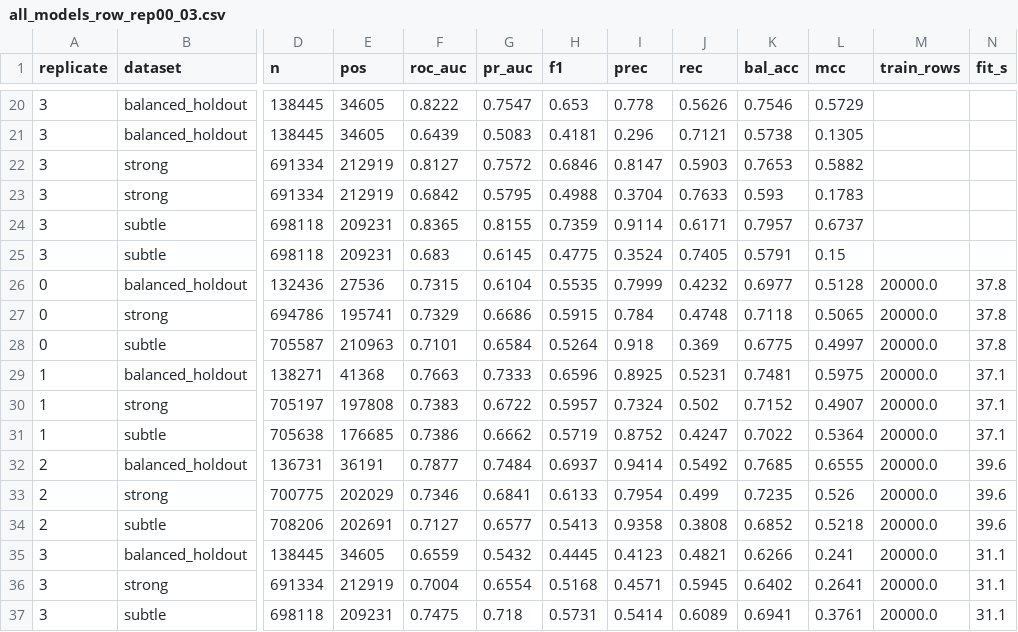
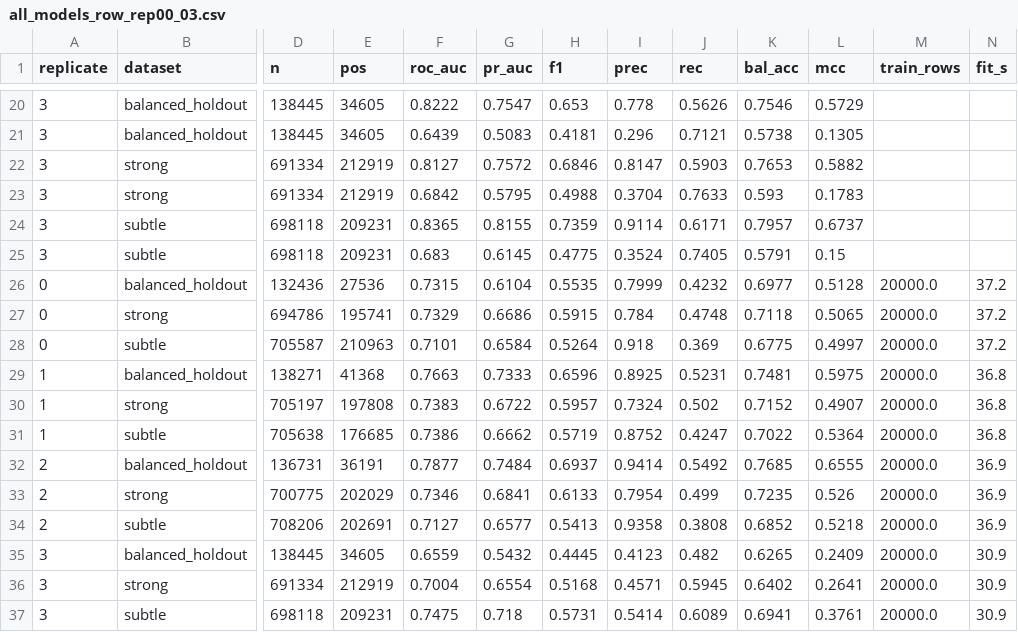
Before and after one commit to shilaS7/Dissertation-MCA, a CSV file: results/all_models_row_rep00_03.csv, drawn as a sheet; only a part is shown, gaps mark what is left out; the diff names each change by its address in the sheet, - before the commit and + after, or states it on an @@ line.

```diff
--- a/results/all_models_row_rep00_03.csv
+++ b/results/all_models_row_rep00_03.csv
-N26:N28 (fit_s): 37.8
+N26:N28 (fit_s): 37.2
-N29:N31 (fit_s): 37.1
+N29:N31 (fit_s): 36.8
-N32:N34 (fit_s): 39.6
+N32:N34 (fit_s): 36.9
-J35 (rec): 0.4821
+J35 (rec): 0.482
-K35 (bal_acc): 0.6266
+K35 (bal_acc): 0.6265
-L35 (mcc): 0.241
+L35 (mcc): 0.2409
-N35:N37 (fit_s): 31.1
+N35:N37 (fit_s): 30.9
```
Also changed, not shown: results/all_models_summary_rep00_03.csv, results/per_type_row_rep00.csv, 14 other files.
